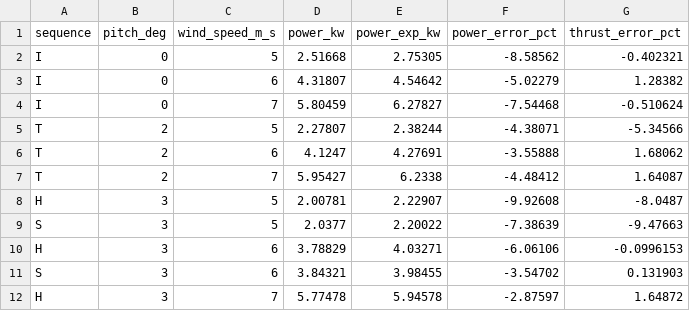
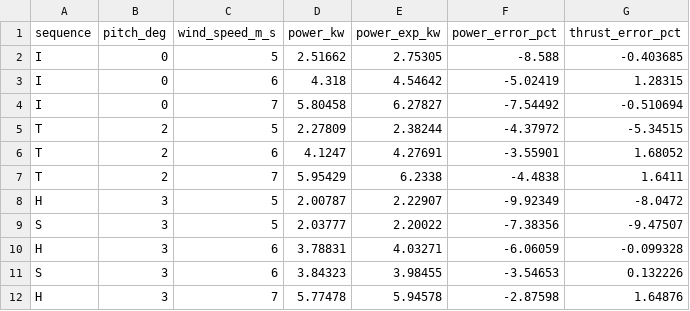
Before and after one commit to efirvida/openfoam-fsi-plugins, a CSV file: turbinesFoam/validation/phaseVI/analysis/aerodyn-verification/pitch_attached_power.csv, drawn as a sheet; only a part is shown; the diff covers the shown part only.

```diff
--- a/turbinesFoam/validation/phaseVI/analysis/aerodyn-verification/pitch_attached_power.csv
+++ b/turbinesFoam/validation/phaseVI/analysis/aerodyn-verification/pitch_attached_power.csv
@@ -1,12 +1,12 @@
 sequence,pitch_deg,wind_speed_m_s,power_kw,power_exp_kw,power_error_pct,thrust_error_pct
-I,0,5,2.51668,2.75305,-8.58562,-0.402321
-I,0,6,4.31807,4.54642,-5.02279,1.28382
-I,0,7,5.80459,6.27827,-7.54468,-0.510624
-T,2,5,2.27807,2.38244,-4.38071,-5.34566
-T,2,6,4.1247,4.27691,-3.55888,1.68062
-T,2,7,5.95427,6.2338,-4.48412,1.64087
-H,3,5,2.00781,2.22907,-9.92608,-8.0487
-S,3,5,2.0377,2.20022,-7.38639,-9.47663
-H,3,6,3.78829,4.03271,-6.06106,-0.0996153
-S,3,6,3.84321,3.98455,-3.54702,0.131903
-H,3,7,5.77478,5.94578,-2.87597,1.64872
+I,0,5,2.51662,2.75305,-8.588,-0.403685
+I,0,6,4.318,4.54642,-5.02419,1.28315
+I,0,7,5.80458,6.27827,-7.54492,-0.510694
+T,2,5,2.27809,2.38244,-4.37972,-5.34515
+T,2,6,4.1247,4.27691,-3.55901,1.68052
+T,2,7,5.95429,6.2338,-4.4838,1.6411
+H,3,5,2.00787,2.22907,-9.92349,-8.0472
+S,3,5,2.03777,2.20022,-7.38356,-9.47507
+H,3,6,3.78831,4.03271,-6.06059,-0.099328
+S,3,6,3.84323,3.98455,-3.54653,0.132226
+H,3,7,5.77478,5.94578,-2.87598,1.64876
```
Also changed, not shown: 20 edited cells elsewhere in this file, turbinesFoam/validation/phaseVI/analysis/aerodyn-verification/probes_H_vs_S.csv, turbinesFoam/validation/phaseVI/analysis/aerodyn-verification/rtest_bem_double.csv, 14 other files.
